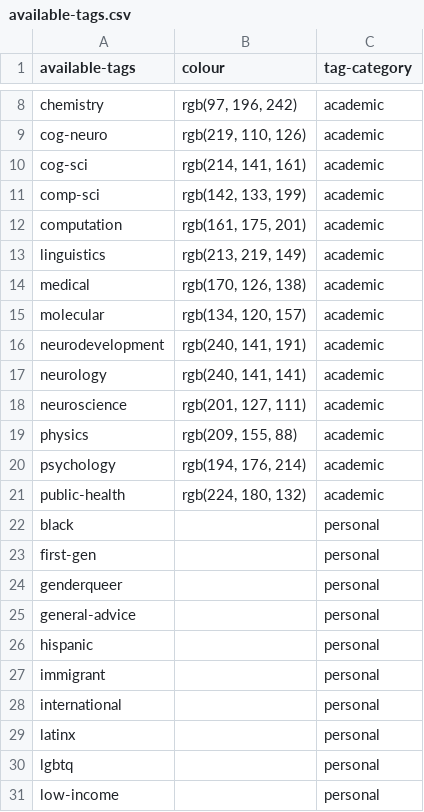
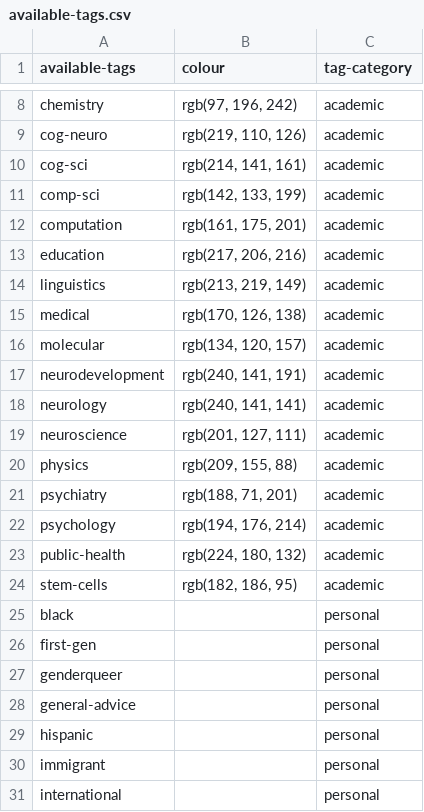
Before and after one commit to sci-MI/sci-MI.github.io, a CSV file: assets/data/available-tags.csv, drawn as a sheet; only a part is shown, gaps mark what is left out; the shorter side is filled out with more unchanged rows.

```diff
--- a/assets/data/available-tags.csv
+++ b/assets/data/available-tags.csv
@@ -12,2 +12,3 @@ comp-sci,"rgb(142, 133, 199)",academic
 computation,"rgb(161, 175, 201)",academic
+education,"rgb(217, 206, 216)",academic
 linguistics,"rgb(213, 219, 149)",academic
@@ -19,4 +20,6 @@ neuroscience,"rgb(201, 127, 111)",academic
 physics,"rgb(209, 155, 88)",academic
+psychiatry,"rgb(188, 71, 201)",academic
 psychology,"rgb(194, 176, 214)",academic
 public-health,"rgb(224, 180, 132)",academic
+stem-cells,"rgb(182, 186, 95)",academic
 black,,personal
```
Also changed, not shown: assets/data/staff-data.csv.
